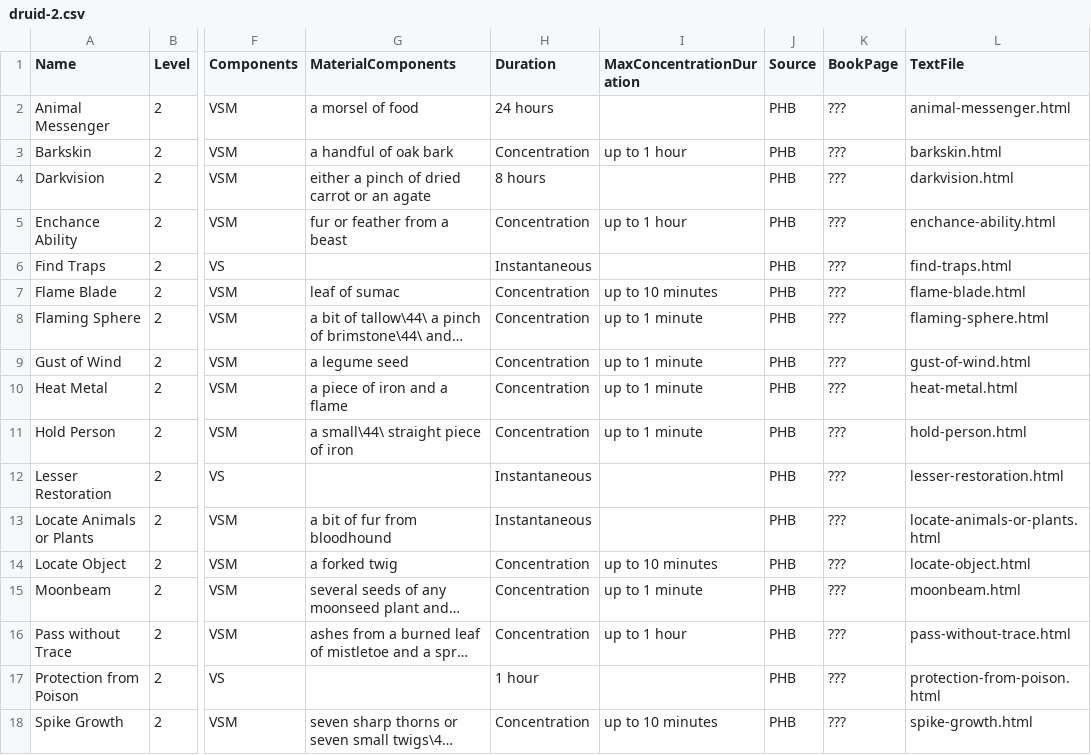
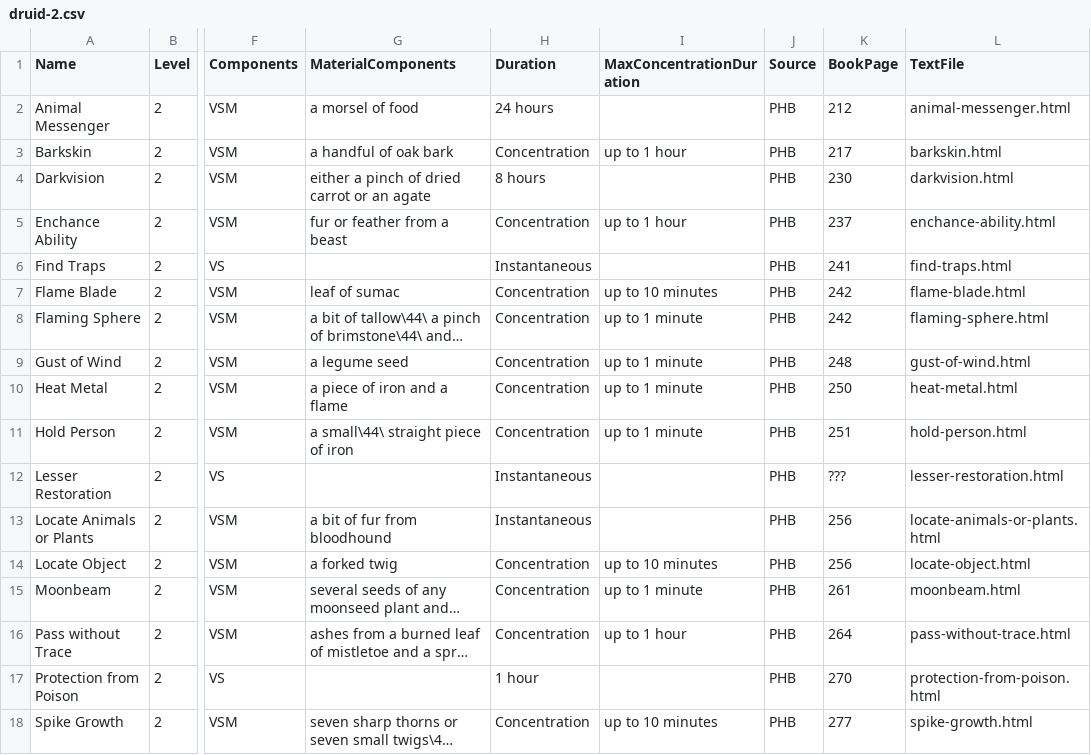
Before and after one commit to AlexeySachkov/dnd-action-cards, a CSV file: data/spells/druid-2.csv, drawn as a sheet; only a part is shown, gaps mark what is left out; long unchanged cells end in …; the diff names each change by its address in the sheet, - before the commit and + after, or states it on an @@ line.

Commit message:
Fix page numbers on Druid level 2 spells

```diff
--- a/data/spells/druid-2.csv
+++ b/data/spells/druid-2.csv
-K2 (BookPage): ???
+K2 (BookPage): 212
-K3 (BookPage): ???
+K3 (BookPage): 217
-K4 (BookPage): ???
+K4 (BookPage): 230
-K5 (BookPage): ???
+K5 (BookPage): 237
-K6 (BookPage): ???
+K6 (BookPage): 241
-K7:K8 (BookPage): ???
+K7:K8 (BookPage): 242
-K9 (BookPage): ???
+K9 (BookPage): 248
-K10 (BookPage): ???
+K10 (BookPage): 250
-K11 (BookPage): ???
+K11 (BookPage): 251
-K13:K14 (BookPage): ???
+K13:K14 (BookPage): 256
-K15 (BookPage): ???
+K15 (BookPage): 261
-K16 (BookPage): ???
+K16 (BookPage): 264
-K17 (BookPage): ???
+K17 (BookPage): 270
-K18 (BookPage): ???
+K18 (BookPage): 277
```
